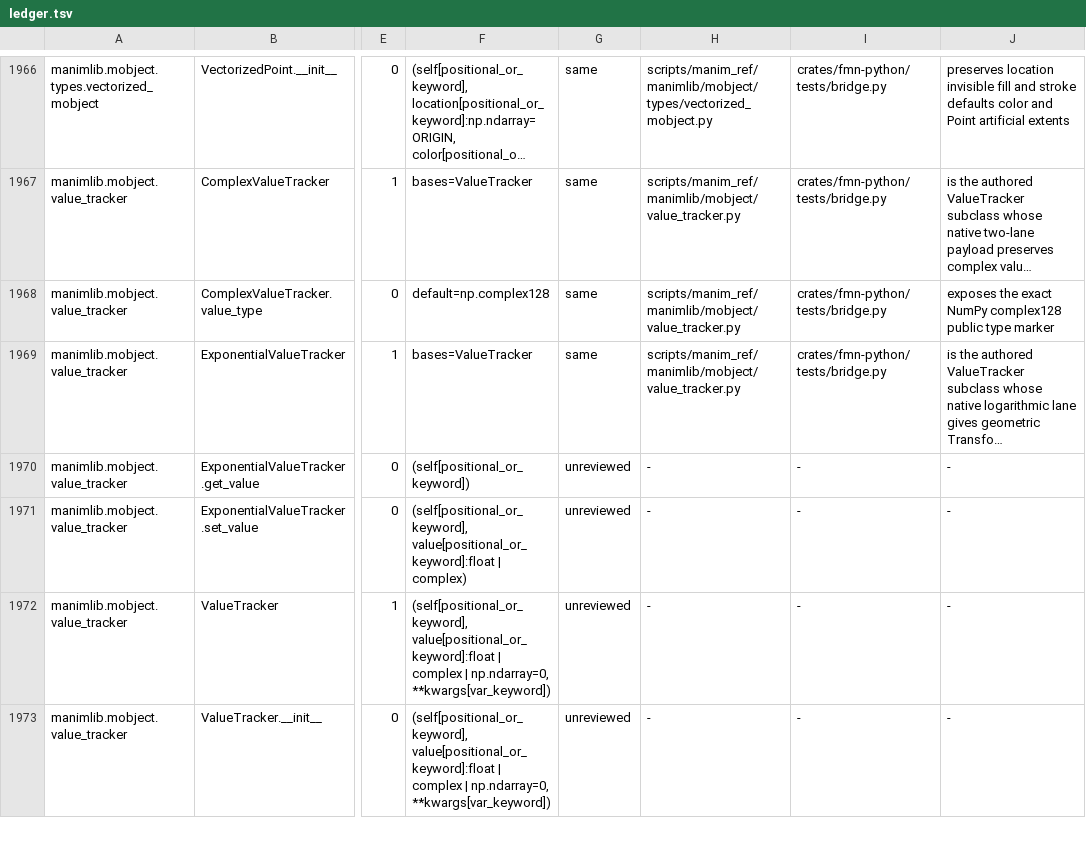
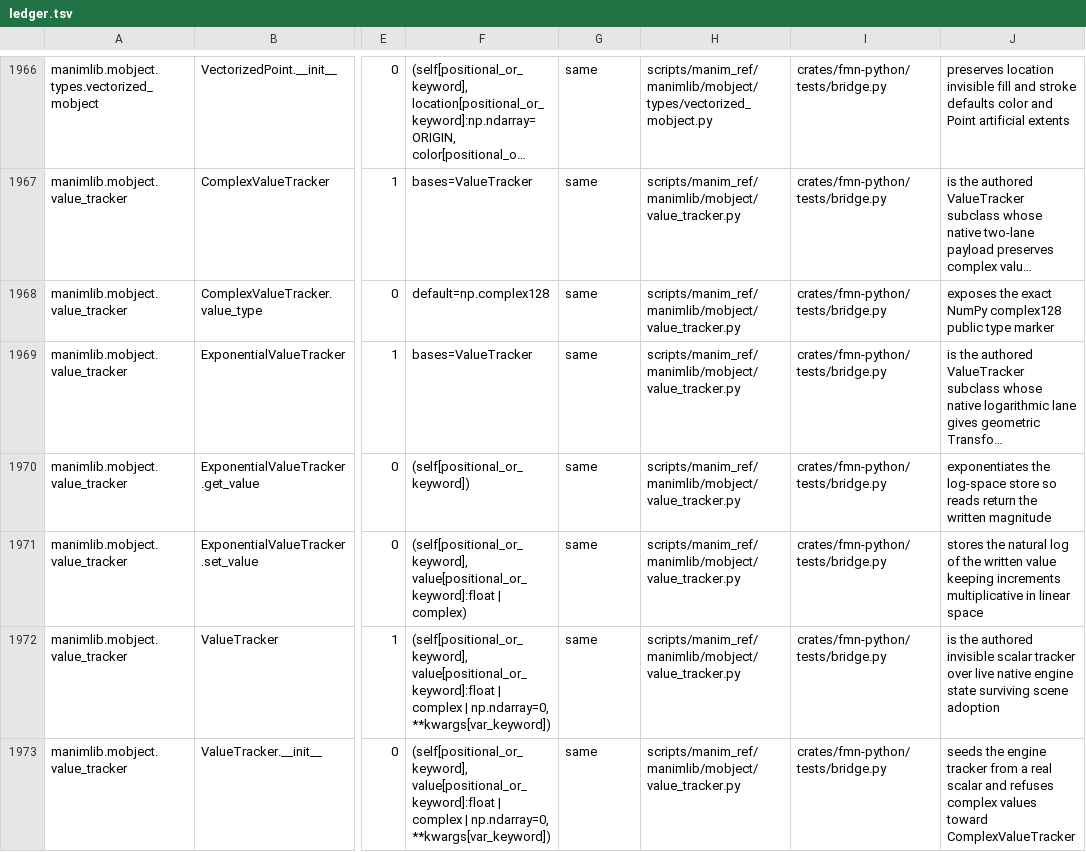
Before and after one commit to Dicklesworthstone/franken_manim, a TSV file: docs/api/ledger.tsv, drawn as a sheet; only a part is shown, gaps mark what is left out; long unchanged cells end in …; the diff covers the shown part only; the diff names each change by its address in the sheet, - before the commit and + after, or states it on an @@ line.

Commit message:
docs(api): update Parity Ledger for numbers, value trackers, and boolean operations
- Update docs/api/ledger.tsv with reviewed symbols for numbers, value trackers, and boolean CSG ops
- Regenerate docs/api/parity_coverage.svg coverage badge
- Update docs/api/schema.md metrics and .beads/issues.jsonl tracking state

```diff
--- a/docs/api/ledger.tsv
+++ b/docs/api/ledger.tsv
-G1970:G1973: unreviewed
+G1970:G1973: same
-H1970:H1973: -
+H1970:H1973: scripts/manim_ref/manimlib/mobject/value_tracker.py
-I1970:I1973: -
+I1970:I1973: crates/fmn-python/tests/bridge.py
-J1970: -
+J1970: exponentiates the log-space store so reads return the written magnitude
-J1971: -
+J1971: stores the natural log of the written value keeping increments multiplicative in linear space
-J1972: -
+J1972: is the authored invisible scalar tracker over live native engine state surviving scene adoption
-J1973: -
+J1973: seeds the engine tracker from a real scalar and refuses complex values toward ComplexValueTracker
```
Also changed, not shown: 84 edited cells elsewhere in this file, 3 other files.
